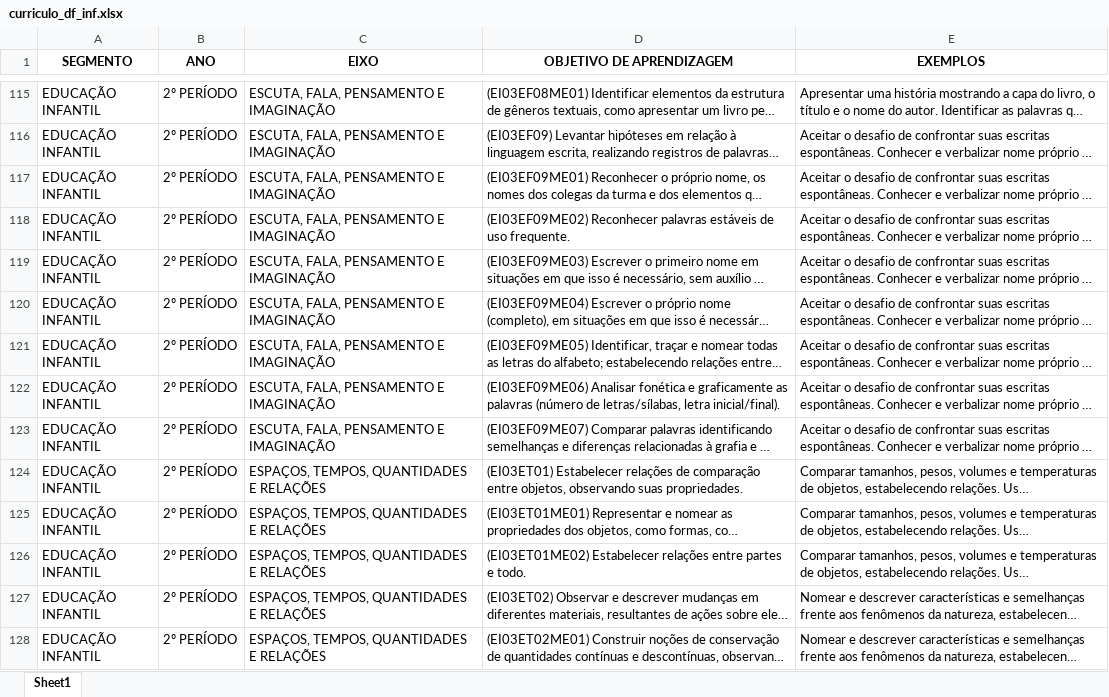
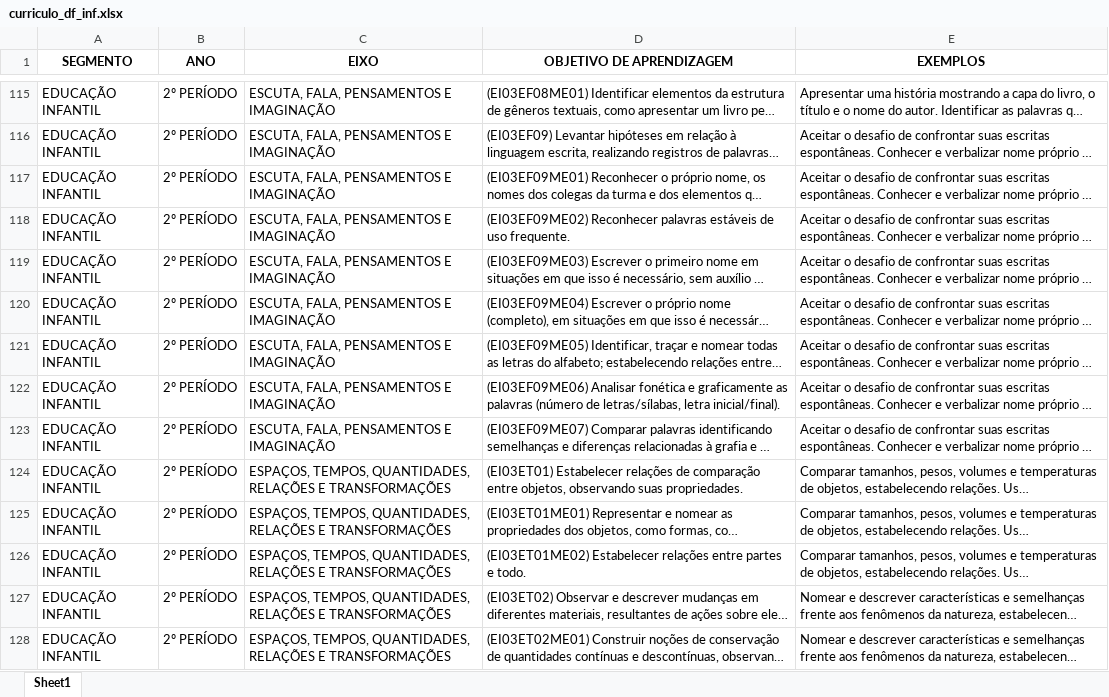
Before and after one commit to saitoboy/bncc_computadional, an Excel workbook: curriculo_df_inf.xlsx, sheet Sheet1, drawn as a sheet; only a part is shown, gaps mark what is left out; long unchanged cells end in …; values as stored, in another font and other column widths than the file's, no borders; the diff covers the shown part only; the diff names each change by its address in the sheet, - before the commit and + after, or states it on an @@ line.

```diff
--- a/curriculo_df_inf.xlsx (sheet Sheet1)
+++ b/curriculo_df_inf.xlsx (sheet Sheet1)
-C115:C123 (EIXO): ESCUTA, FALA, PENSAMENTO E IMAGINAÇÃO
+C115:C123 (EIXO): ESCUTA, FALA, PENSAMENTOS E IMAGINAÇÃO
-C124:C128 (EIXO): ESPAÇOS, TEMPOS, QUANTIDADES E RELAÇÕES
+C124:C128 (EIXO): ESPAÇOS, TEMPOS, QUANTIDADES, RELAÇÕES E TRANSFORMAÇÕES
```
Also changed, not shown: 83 edited cells elsewhere in this sheet, uploads/curriculo_df_inf.xlsx, 8 other files.
